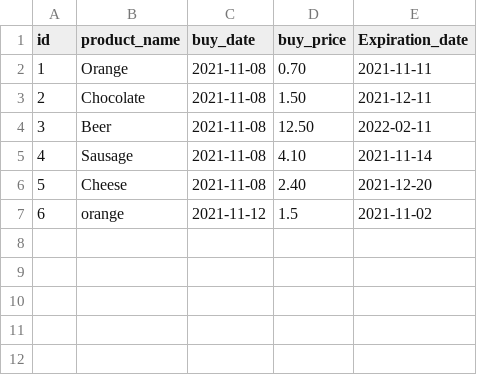
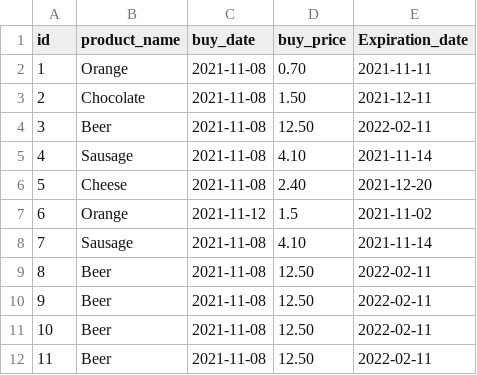
Before and after one commit to SebastianLomme/superpy_project, a CSV file: superpy/bought.csv, drawn as a sheet.

Commit message:
writer_stock_list added

```diff
--- a/superpy/bought.csv
+++ b/superpy/bought.csv
@@ -6,2 +6,7 @@ id;product_name;buy_date;buy_price;Expiration_date
 5;Cheese;2021-11-08;2.40;2021-12-20
-6;orange;2021-11-12;1.5;2021-11-02
+6;Orange;2021-11-12;1.5;2021-11-02
+7;Sausage ;2021-11-08;4.10;2021-11-14
+8;Beer;2021-11-08;12.50;2022-02-11
+9;Beer;2021-11-08;12.50;2022-02-11
+10;Beer;2021-11-08;12.50;2022-02-11
+11;Beer;2021-11-08;12.50;2022-02-11
```
Also changed, not shown: 6 other files.
